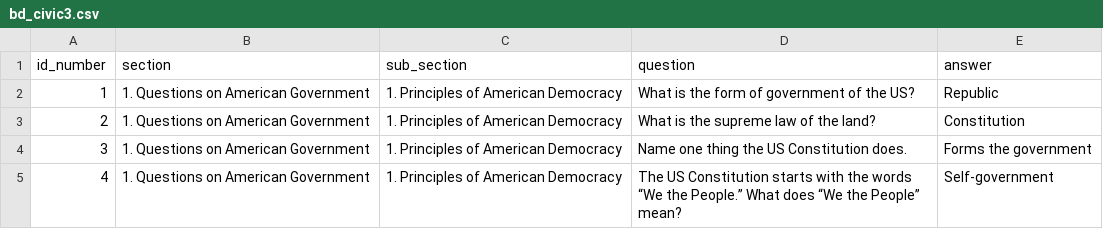
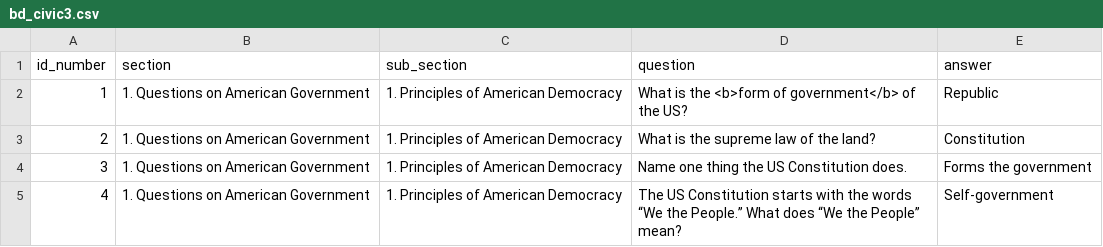
Before and after one commit to renatodaherbr-dotcom/civictest-usa, a CSV file: public/bd_civic3.csv, drawn as a sheet; only a part is shown.

```diff
--- a/public/bd_civic3.csv
+++ b/public/bd_civic3.csv
@@ -1,3 +1,3 @@
 id_number;section;sub_section;question;answer
-"1";"1. Questions on American Government";"1. Principles of American Democracy";"What is the form of government of the US?";"Republic"
+"1";"1. Questions on American Government";"1. Principles of American Democracy";"What is the <b>form of government</b> of the US?";"Republic"
 "2";"1. Questions on American Government";"1. Principles of American Democracy";"What is the supreme law of the land?";"Constitution"
```
Also changed, not shown: public/bd_n400_part9.csv, 3 other files.
